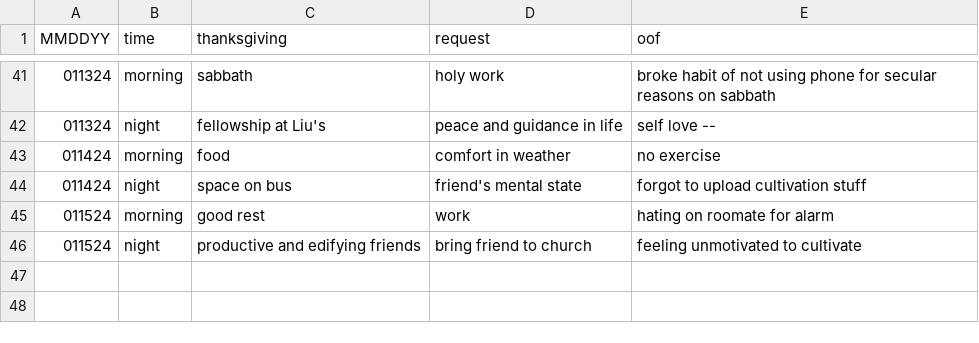
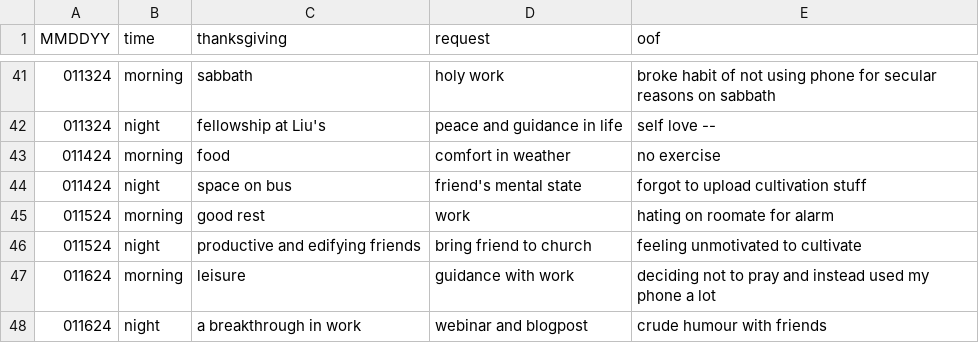
Before and after one commit to marko-polo-cheno/scribblingScribe, a CSV file: prayer_log.csv, drawn as a sheet; only a part is shown, gaps mark what is left out; the diff names each change by its address in the sheet, - before the commit and + after, or states it on an @@ line.

Commit message:
Update prayer_log.csv

```diff
--- a/prayer_log.csv
+++ b/prayer_log.csv
+row 47: 011624 | morning | leisure | guidance with work | deciding not to pray and instead used my phone a lot
+row 48: 011624 | night | a breakthrough in work | webinar and blogpost | crude humour with friends
```
